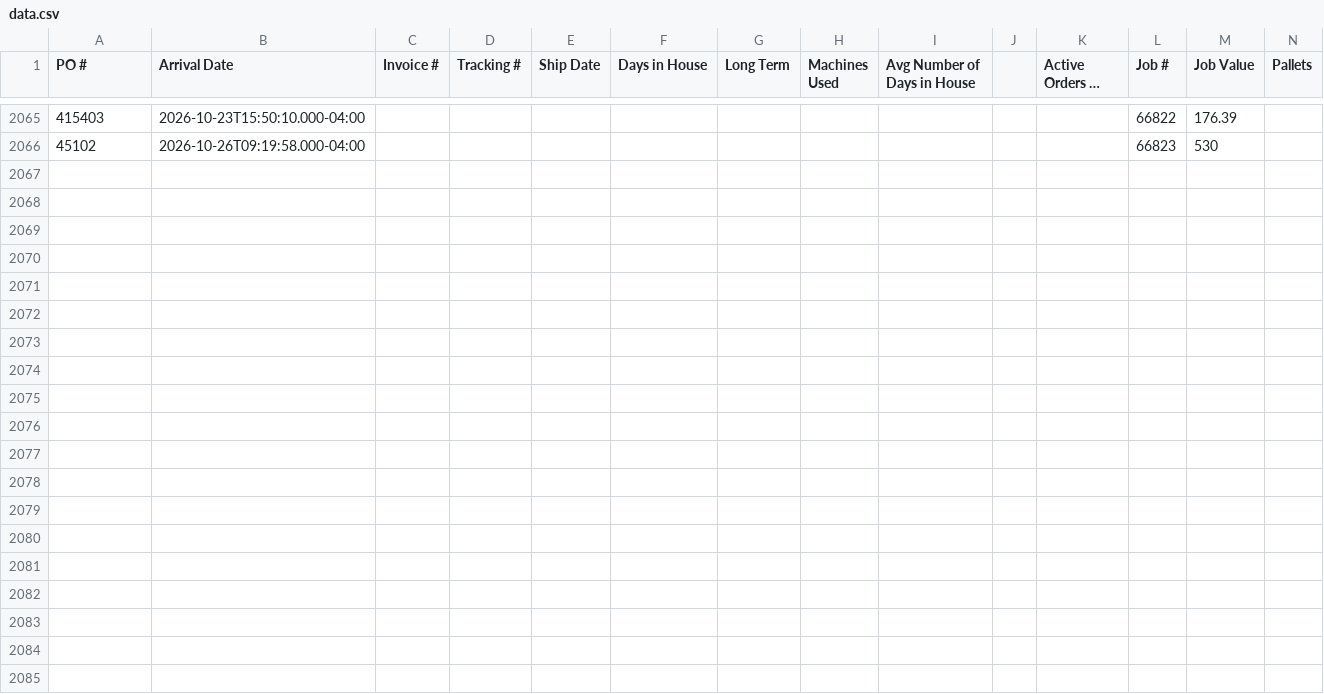
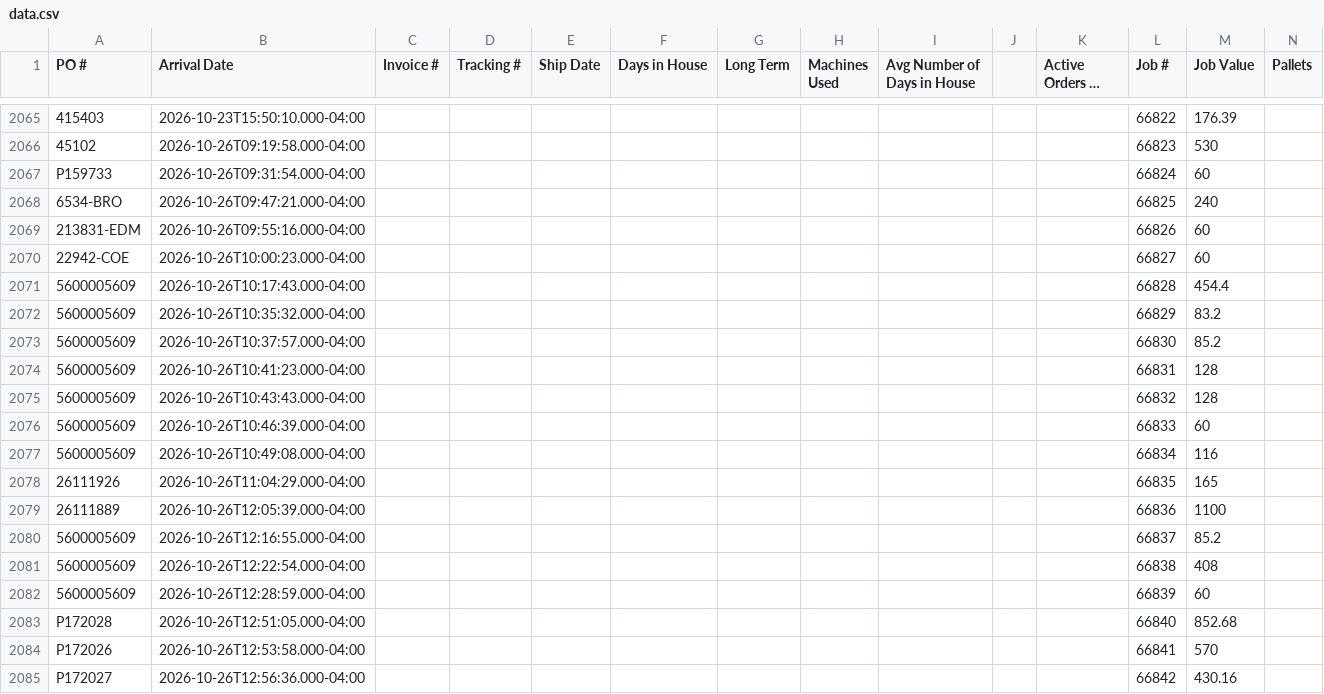
Before and after one commit to cgprecise/pic-dashboard, a CSV file: data.csv, drawn as a sheet; only a part is shown, gaps mark what is left out; long unchanged cells end in …; rows hold the shown columns only; the diff covers the shown part only; the diff names each change by its address in the sheet, - before the commit and + after, or states it on an @@ line.

```diff
--- a/data.csv
+++ b/data.csv
+row 2067: P159733 | 2026-10-26T09:31:54.000-04:00 |  |  |  |  |  |  |  |  |  | 66824 | 60
+row 2068: 6534-BRO | 2026-10-26T09:47:21.000-04:00 |  |  |  |  |  |  |  |  |  | 66825 | 240
+row 2069: 213831-EDM | 2026-10-26T09:55:16.000-04:00 |  |  |  |  |  |  |  |  |  | 66826 | 60
+row 2070: 22942-COE | 2026-10-26T10:00:23.000-04:00 |  |  |  |  |  |  |  |  |  | 66827 | 60
+row 2071: 5600005609 | 2026-10-26T10:17:43.000-04:00 |  |  |  |  |  |  |  |  |  | 66828 | 454.4
+row 2072: 5600005609 | 2026-10-26T10:35:32.000-04:00 |  |  |  |  |  |  |  |  |  | 66829 | 83.2
+row 2073: 5600005609 | 2026-10-26T10:37:57.000-04:00 |  |  |  |  |  |  |  |  |  | 66830 | 85.2
+row 2074: 5600005609 | 2026-10-26T10:41:23.000-04:00 |  |  |  |  |  |  |  |  |  | 66831 | 128
+row 2075: 5600005609 | 2026-10-26T10:43:43.000-04:00 |  |  |  |  |  |  |  |  |  | 66832 | 128
+row 2076: 5600005609 | 2026-10-26T10:46:39.000-04:00 |  |  |  |  |  |  |  |  |  | 66833 | 60
+row 2077: 5600005609 | 2026-10-26T10:49:08.000-04:00 |  |  |  |  |  |  |  |  |  | 66834 | 116
+row 2078: 26111926 | 2026-10-26T11:04:29.000-04:00 |  |  |  |  |  |  |  |  |  | 66835 | 165
+row 2079: 26111889 | 2026-10-26T12:05:39.000-04:00 |  |  |  |  |  |  |  |  |  | 66836 | 1100
+row 2080: 5600005609 | 2026-10-26T12:16:55.000-04:00 |  |  |  |  |  |  |  |  |  | 66837 | 85.2
+row 2081: 5600005609 | 2026-10-26T12:22:54.000-04:00 |  |  |  |  |  |  |  |  |  | 66838 | 408
+row 2082: 5600005609 | 2026-10-26T12:28:59.000-04:00 |  |  |  |  |  |  |  |  |  | 66839 | 60
+row 2083: P172028 | 2026-10-26T12:51:05.000-04:00 |  |  |  |  |  |  |  |  |  | 66840 | 852.68
+row 2084: P172026 | 2026-10-26T12:53:58.000-04:00 |  |  |  |  |  |  |  |  |  | 66841 | 570
+row 2085: P172027 | 2026-10-26T12:56:36.000-04:00 |  |  |  |  |  |  |  |  |  | 66842 | 430.16
```
Also changed, not shown: 11 added rows and 17 edited cells elsewhere in this file.
